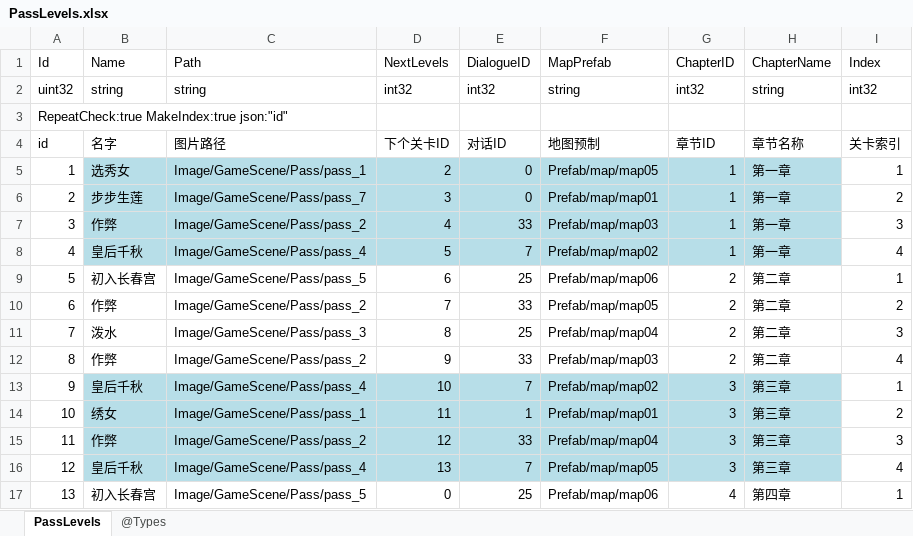
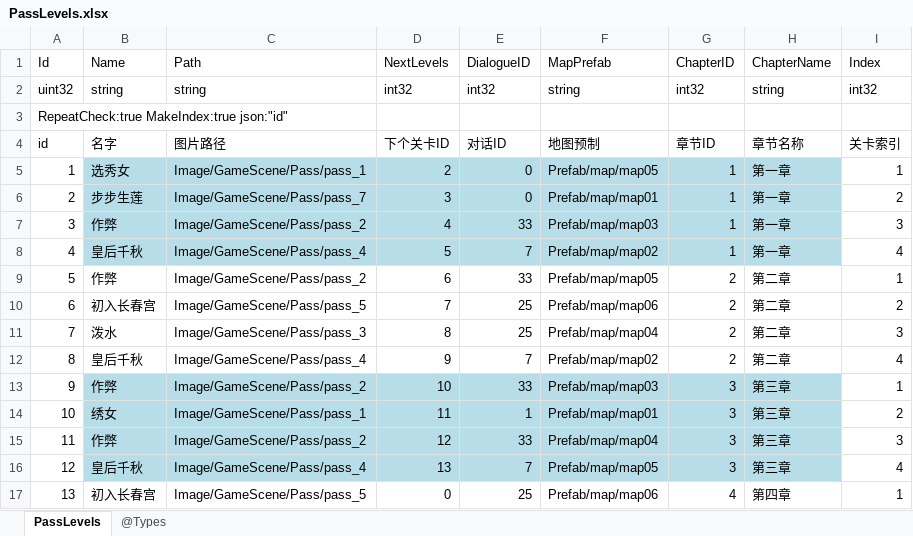
Before and after one commit to gaozhengshuang/familyfight, an Excel workbook: docs/excel/PassLevels.xlsx, sheet PassLevels, drawn as a sheet; values as stored, in another font and other column widths than the file's, no borders; the diff names each change by its address in the sheet, - before the commit and + after, or states it on an @@ line.

```diff
--- a/docs/excel/PassLevels.xlsx (sheet PassLevels)
+++ b/docs/excel/PassLevels.xlsx (sheet PassLevels)
-B9 (Name): 初入长春宫
+B9 (Name): 作弊
-C9 (Path): Image/GameScene/Pass/pass_5
+C9 (Path): Image/GameScene/Pass/pass_2
-E9 (DialogueID): 25
+E9 (DialogueID): 33
-F9 (MapPrefab): Prefab/map/map06
+F9 (MapPrefab): Prefab/map/map05
-B10 (Name): 作弊
+B10 (Name): 初入长春宫
-C10 (Path): Image/GameScene/Pass/pass_2
+C10 (Path): Image/GameScene/Pass/pass_5
-E10 (DialogueID): 33
+E10 (DialogueID): 25
-F10 (MapPrefab): Prefab/map/map05
+F10 (MapPrefab): Prefab/map/map06
-B12 (Name): 作弊
+B12 (Name): 皇后千秋
-C12 (Path): Image/GameScene/Pass/pass_2
+C12 (Path): Image/GameScene/Pass/pass_4
-E12 (DialogueID): 33
+E12 (DialogueID): 7
-F12 (MapPrefab): Prefab/map/map03
+F12 (MapPrefab): Prefab/map/map02
-B13 (Name): 皇后千秋
+B13 (Name): 作弊
-C13 (Path): Image/GameScene/Pass/pass_4
+C13 (Path): Image/GameScene/Pass/pass_2
-E13 (DialogueID): 7
+E13 (DialogueID): 33
-F13 (MapPrefab): Prefab/map/map02
+F13 (MapPrefab): Prefab/map/map03
```
Also changed, not shown: docs/excel/MaidShop.xlsx.
